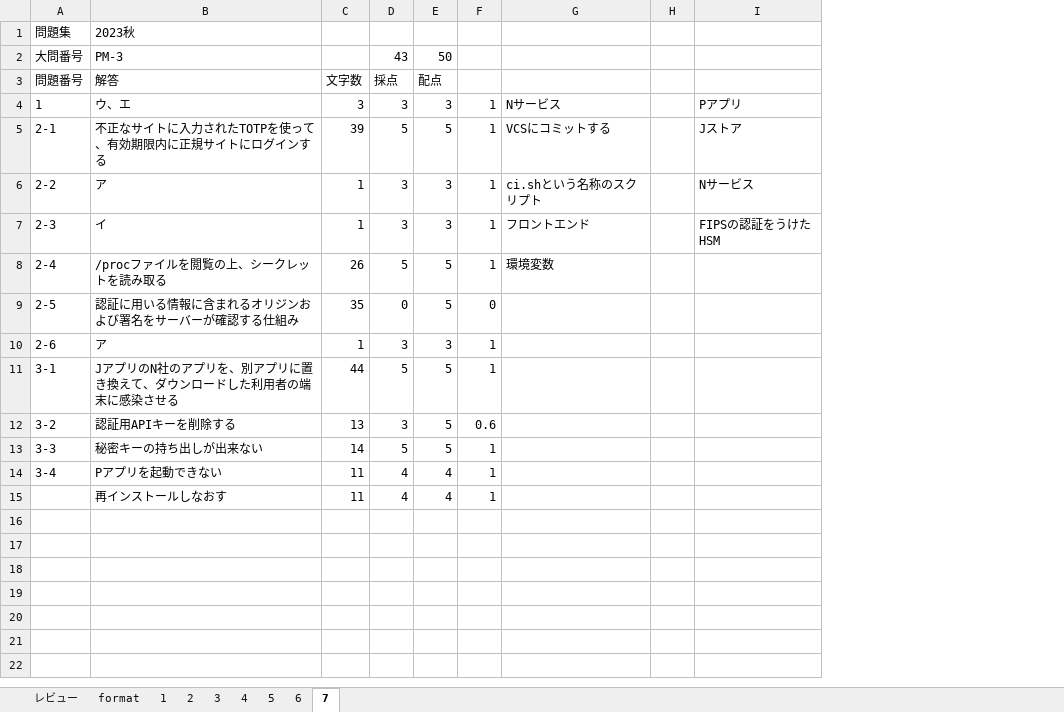
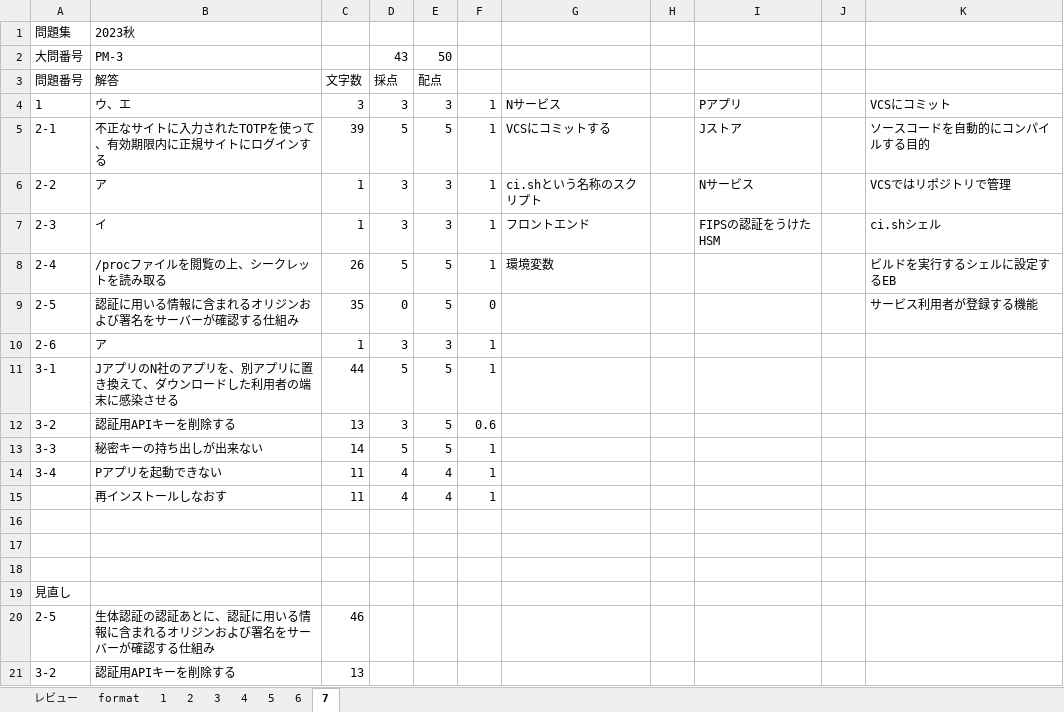
Before and after one commit to Shinichi0713/security_specialist, an Excel workbook: 2025/past_problems/2023.xlsm, sheet 7, drawn as a sheet; values as stored, in another font and other column widths than the file's, no borders; the diff names each change by its address in the sheet, - before the commit and + after, or states it on an @@ line.

```diff
--- a/2025/past_problems/2023.xlsm (sheet 7)
+++ b/2025/past_problems/2023.xlsm (sheet 7)
+column J, empty
+column K, rows 4-9: VCSにコミット | ソースコードを自動的にコンパイルする目的 | VCSではリポジトリで管理 | ci.shシェル | ビルドを実行するシェルに設定するEB | サービス利用者が登録する機能
+row 16: (empty)
+row 17: (empty)
+row 18: (empty)
+row 19: 見直し
+row 20: 2-5 | 生体認証の認証あとに、認証に用いる情報に含まれるオリジンおよび署名をサーバーが確認する仕組み | 46
+row 21: 3-2 | 認証用APIキーを削除する | 13
```
Also changed, not shown: formulas that keep their value, 2025/basic/archive_solves.xlsm.
